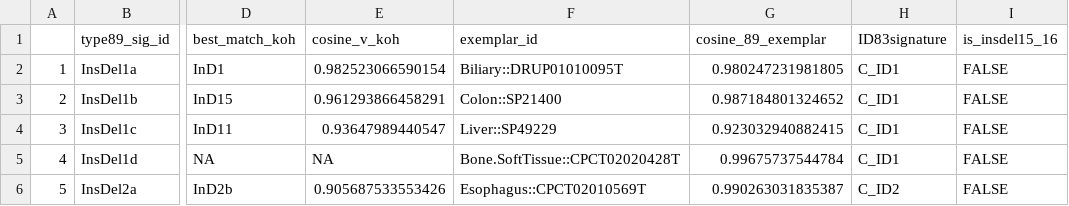
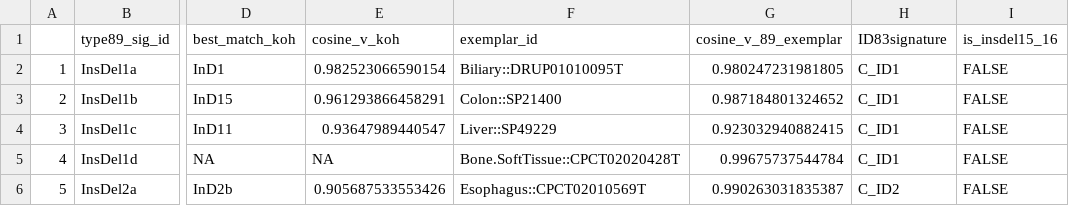
Before and after one commit to liumoLM/Code_Liu_2025, a CSV file: vignette/prot_table_1.csv, drawn as a sheet; only a part is shown, gaps mark what is left out; the diff names each change by its address in the sheet, - before the commit and + after, or states it on an @@ line.

```diff
--- a/vignette/prot_table_1.csv
+++ b/vignette/prot_table_1.csv
-G1: cosine_89_exemplar
+G1: cosine_v_89_exemplar
```
Also changed, not shown: 56 other files.
